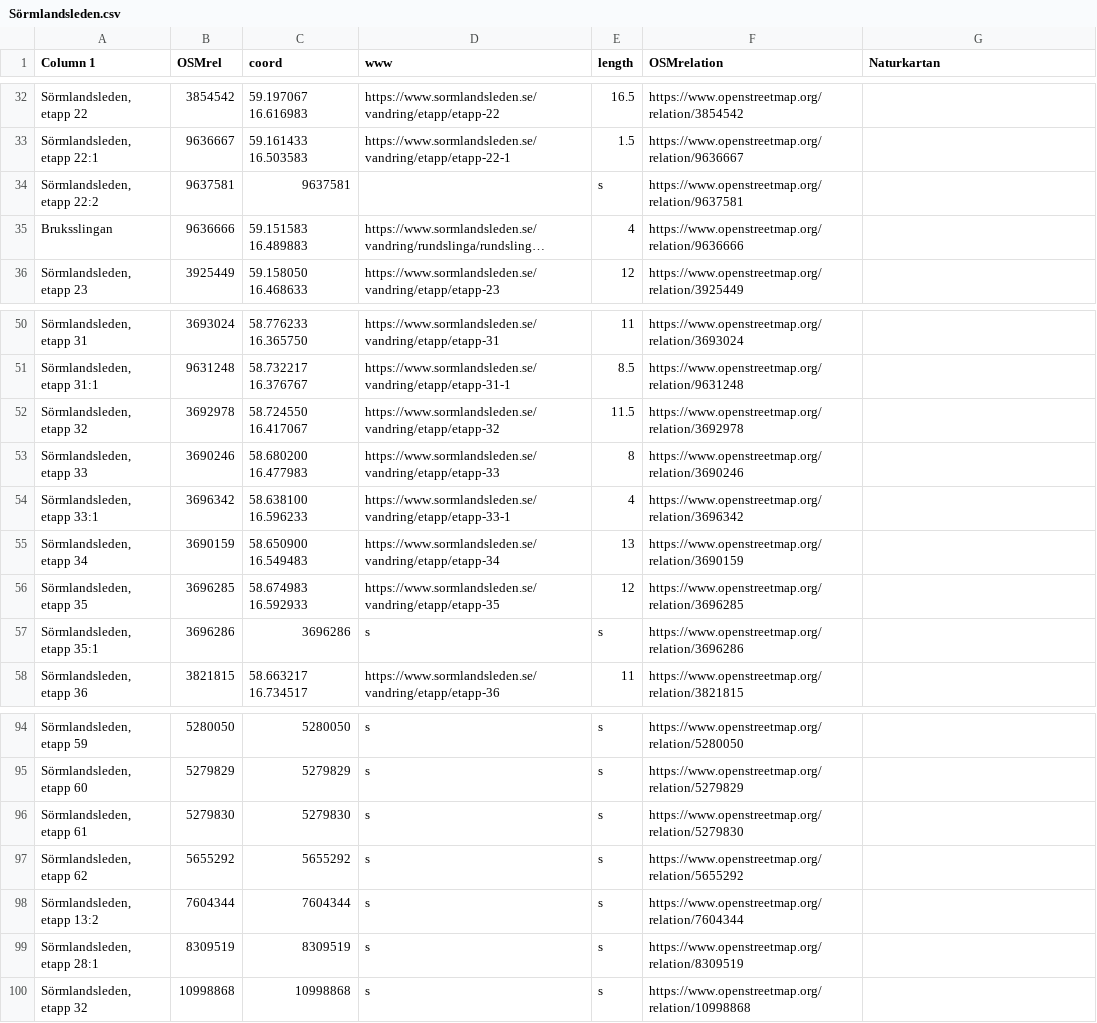
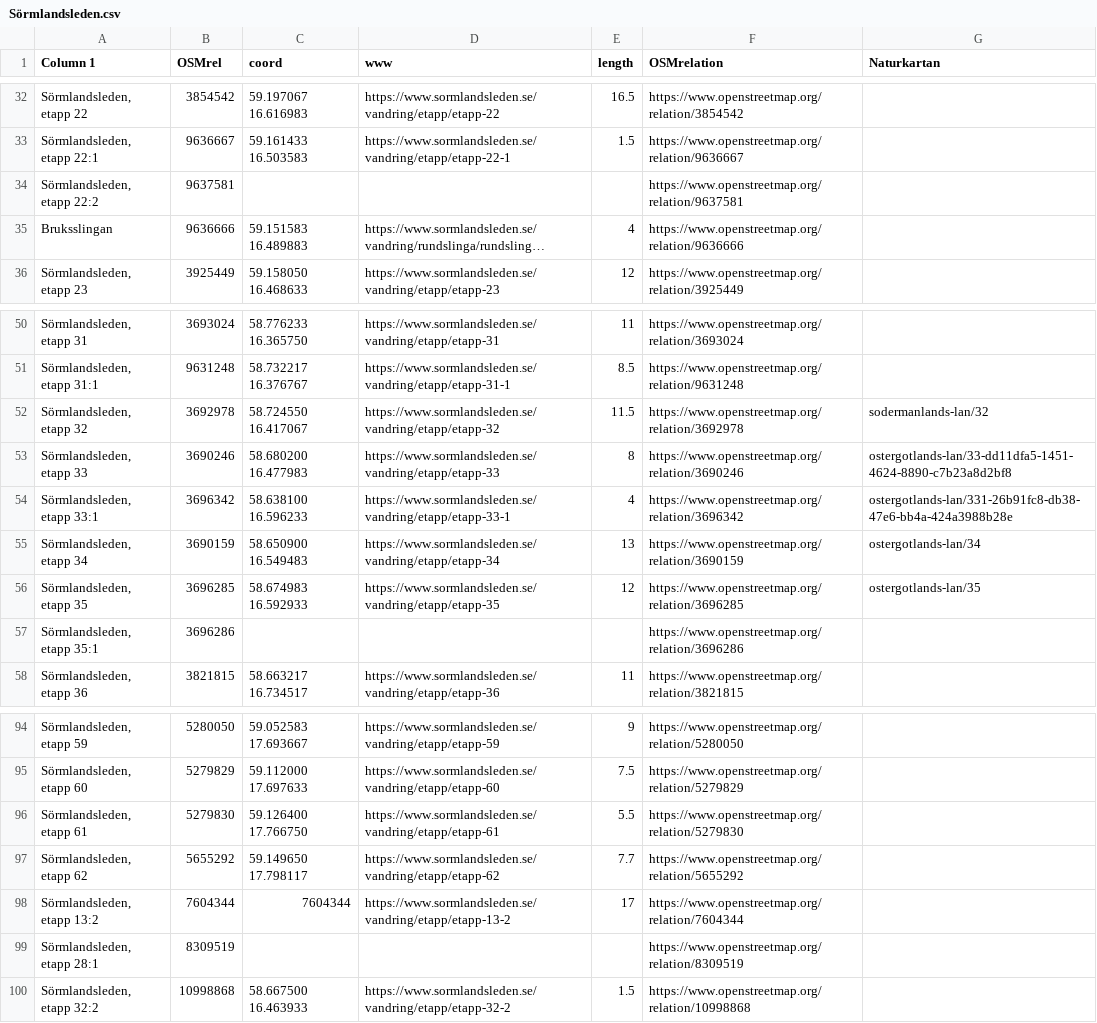
Before and after one commit to dpriskorn/svenska-vandringsleder, a CSV file: data/Sörmlandsleden.csv, drawn as a sheet; only a part is shown, gaps mark what is left out; long unchanged cells end in …; removed rows and columns are numbered as before the commit, all else as after; the diff covers the shown part only; the diff names each change by its address in the sheet, - before the commit and + after, or states it on an @@ line.

```diff
--- a/data/Sörmlandsleden.csv
+++ b/data/Sörmlandsleden.csv
-C34 (coord): 9637581
+C34 (coord): (empty)
-E34 (length): s
+E34 (length): (empty)
-G52 (Naturkartan): (empty)
+G52 (Naturkartan): sodermanlands-lan/32
-G53 (Naturkartan): (empty)
+G53 (Naturkartan): ostergotlands-lan/33-dd11dfa5-1451-4624-8890-c7b23a8d2bf8
-G54 (Naturkartan): (empty)
+G54 (Naturkartan): ostergotlands-lan/331-26b91fc8-db38-47e6-bb4a-424a3988b28e
-G55 (Naturkartan): (empty)
+G55 (Naturkartan): ostergotlands-lan/34
-G56 (Naturkartan): (empty)
+G56 (Naturkartan): ostergotlands-lan/35
-C57 (coord): 3696286
+C57 (coord): (empty)
-D57 (www): s
+D57 (www): (empty)
-E57 (length): s
+E57 (length): (empty)
-C94 (coord): 5280050
+C94 (coord): 59.052583 17.693667
-D94 (www): s
+D94 (www): https://www.sormlandsleden.se/vandring/etapp/etapp-59
-E94 (length): s
+E94 (length): 9
-C95 (coord): 5279829
+C95 (coord): 59.112000 17.697633
-D95 (www): s
+D95 (www): https://www.sormlandsleden.se/vandring/etapp/etapp-60
-E95 (length): s
+E95 (length): 7.5
-C96 (coord): 5279830
+C96 (coord): 59.126400 17.766750
-D96 (www): s
+D96 (www): https://www.sormlandsleden.se/vandring/etapp/etapp-61
-E96 (length): s
+E96 (length): 5.5
-C97 (coord): 5655292
+C97 (coord): 59.149650 17.798117
-D97 (www): s
+D97 (www): https://www.sormlandsleden.se/vandring/etapp/etapp-62
-E97 (length): s
+E97 (length): 7.7
-D98 (www): s
+D98 (www): https://www.sormlandsleden.se/vandring/etapp/etapp-13-2
-E98 (length): s
+E98 (length): 17
-C99 (coord): 8309519
+C99 (coord): (empty)
-D99 (www): s
+D99 (www): (empty)
-E99 (length): s
+E99 (length): (empty)
-row 100: Sörmlandsleden, etapp 32 | 10998868 | 10998868 | s | s | https://www.openstreetmap.org/relation/10998868
+row 100: Sörmlandsleden, etapp 32:2 | 10998868 | 58.667500 16.463933 | https://www.sormlandsleden.se/vandring/etapp/etapp-32-2 | 1.5 | https://www.openstreetmap.org/relation/10998868
```
Also changed, not shown: 32 edited cells elsewhere in this file.
